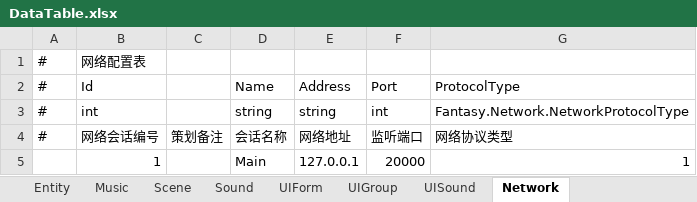
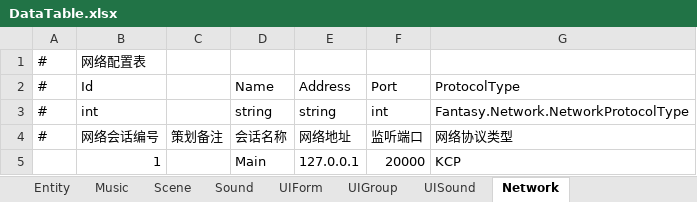
Before and after one commit to DvaImi/DEngine, an Excel workbook: Client/DEngine/Excels/DataTable/DataTable.xlsx, sheet Network, drawn as a sheet; values as stored, in another font and other column widths than the file's, no borders; the diff names each change by its address in the sheet, - before the commit and + after, or states it on an @@ line.

```diff
--- a/Client/DEngine/Excels/DataTable/DataTable.xlsx (sheet Network)
+++ b/Client/DEngine/Excels/DataTable/DataTable.xlsx (sheet Network)
-G5: 1
+G5: KCP
```
Also changed, not shown: 44 other files.
